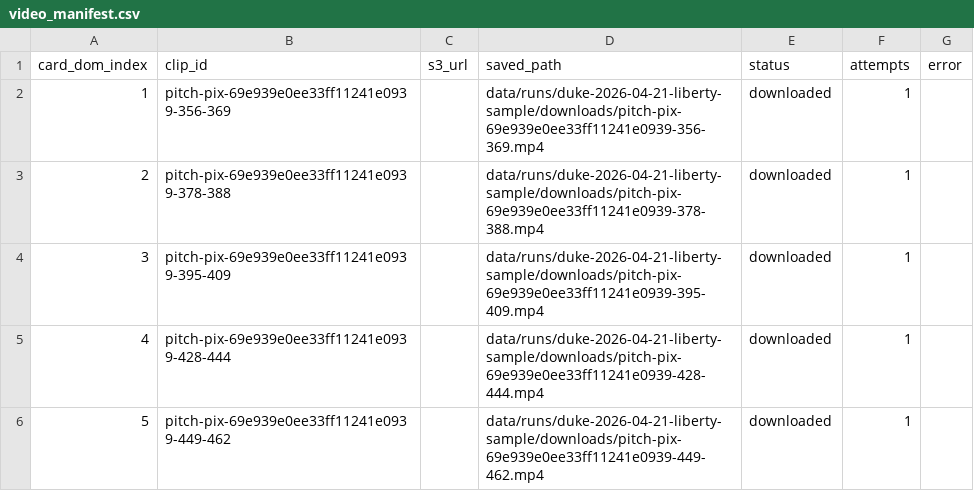
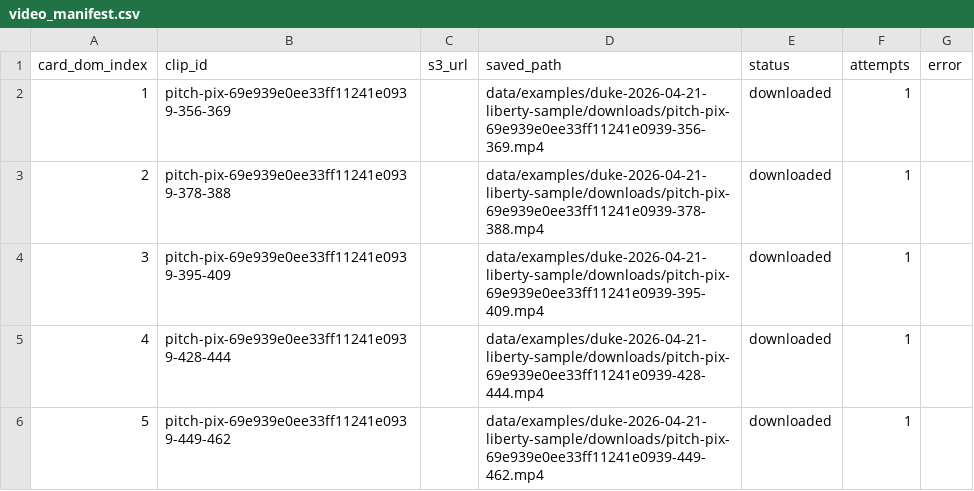
Before and after one commit to TylerScaringella/CatcherStance, a CSV file: data/examples/duke-2026-04-21-liberty-sample/video_manifest.csv, drawn as a sheet.

```diff
--- a/data/examples/duke-2026-04-21-liberty-sample/video_manifest.csv
+++ b/data/examples/duke-2026-04-21-liberty-sample/video_manifest.csv
@@ -1,6 +1,6 @@
 card_dom_index,clip_id,s3_url,saved_path,status,attempts,error
-1,pitch-pix-69e939e0ee33ff11241e0939-356-369,,data/runs/duke-2026-04-21-liberty-sample/downloads/pitch-pix-69e939e0ee33ff11241e0939-356-369.mp4,downloaded,1,
-2,pitch-pix-69e939e0ee33ff11241e0939-378-388,,data/runs/duke-2026-04-21-liberty-sample/downloads/pitch-pix-69e939e0ee33ff11241e0939-378-388.mp4,downloaded,1,
-3,pitch-pix-69e939e0ee33ff11241e0939-395-409,,data/runs/duke-2026-04-21-liberty-sample/downloads/pitch-pix-69e939e0ee33ff11241e0939-395-409.mp4,downloaded,1,
-4,pitch-pix-69e939e0ee33ff11241e0939-428-444,,data/runs/duke-2026-04-21-liberty-sample/downloads/pitch-pix-69e939e0ee33ff11241e0939-428-444.mp4,downloaded,1,
-5,pitch-pix-69e939e0ee33ff11241e0939-449-462,,data/runs/duke-2026-04-21-liberty-sample/downloads/pitch-pix-69e939e0ee33ff11241e0939-449-462.mp4,downloaded,1,
+1,pitch-pix-69e939e0ee33ff11241e0939-356-369,,data/examples/duke-2026-04-21-liberty-sample/downloads/pitch-pix-69e939e0ee33ff11241e0939-356-369.mp4,downloaded,1,
+2,pitch-pix-69e939e0ee33ff11241e0939-378-388,,data/examples/duke-2026-04-21-liberty-sample/downloads/pitch-pix-69e939e0ee33ff11241e0939-378-388.mp4,downloaded,1,
+3,pitch-pix-69e939e0ee33ff11241e0939-395-409,,data/examples/duke-2026-04-21-liberty-sample/downloads/pitch-pix-69e939e0ee33ff11241e0939-395-409.mp4,downloaded,1,
+4,pitch-pix-69e939e0ee33ff11241e0939-428-444,,data/examples/duke-2026-04-21-liberty-sample/downloads/pitch-pix-69e939e0ee33ff11241e0939-428-444.mp4,downloaded,1,
+5,pitch-pix-69e939e0ee33ff11241e0939-449-462,,data/examples/duke-2026-04-21-liberty-sample/downloads/pitch-pix-69e939e0ee33ff11241e0939-449-462.mp4,downloaded,1,
```
Also changed, not shown: data/examples/duke-2026-04-21-liberty-sample/detections.csv, data/examples/duke-2026-04-21-liberty-sample/pitch_features.csv, 25 other files.
